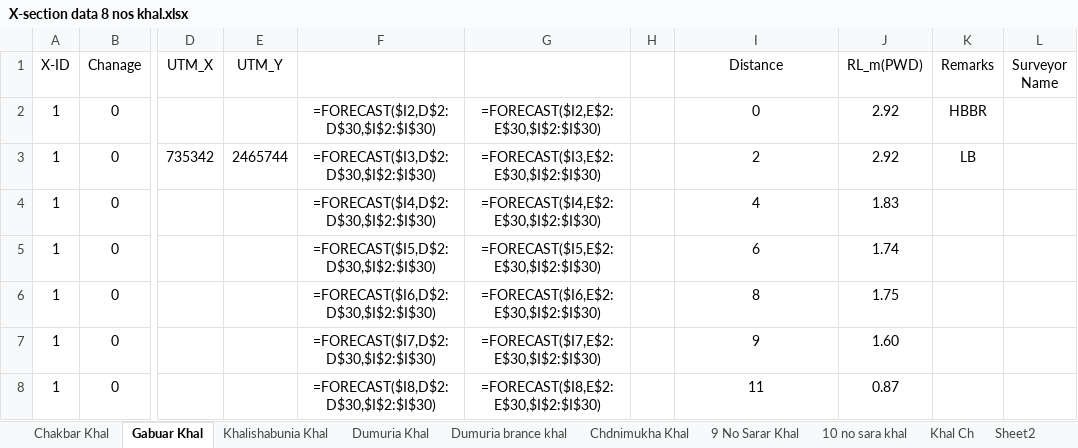
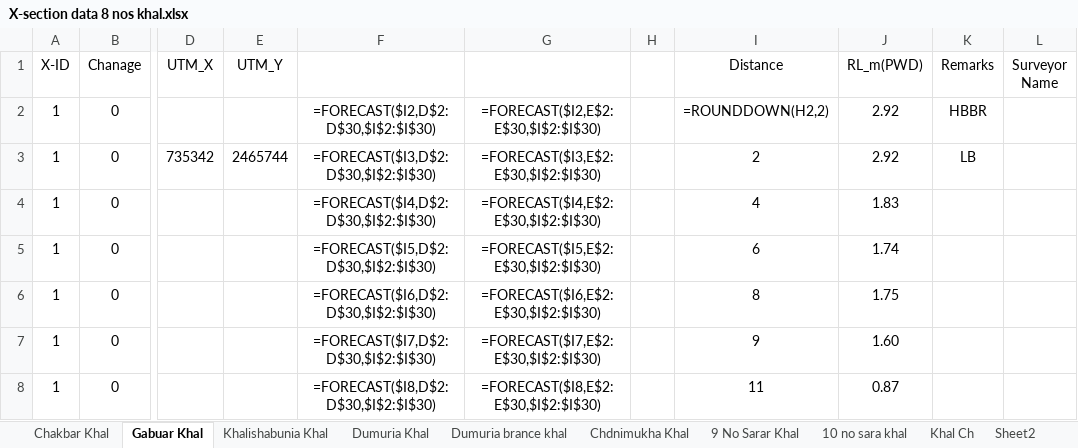
Before and after one commit to dc8r207r201/Design-Circle-8, an Excel workbook: Satakhira_DIV_I/FY_23_24/Khal/Khal Data Pol-15/Satkhira all Data/X-section data 8 nos khal.xlsx, sheet Gabuar Khal, drawn as a sheet; only a part is shown, gaps mark what is left out; values as stored, in another font and other column widths than the file's, no borders; formulas are shown in place of their values; the diff names each change by its address in the sheet, - before the commit and + after, or states it on an @@ line.

```diff
--- a/Satakhira_DIV_I/FY_23_24/Khal/Khal Data Pol-15/Satkhira all Data/X-section data 8 nos khal.xlsx (sheet Gabuar Khal)
+++ b/Satakhira_DIV_I/FY_23_24/Khal/Khal Data Pol-15/Satkhira all Data/X-section data 8 nos khal.xlsx (sheet Gabuar Khal)
-I2 (Distance): 0
+I2 (Distance): =ROUNDDOWN(H2,2)
```
Also changed, not shown: other sheet tabs, 5 other files.
